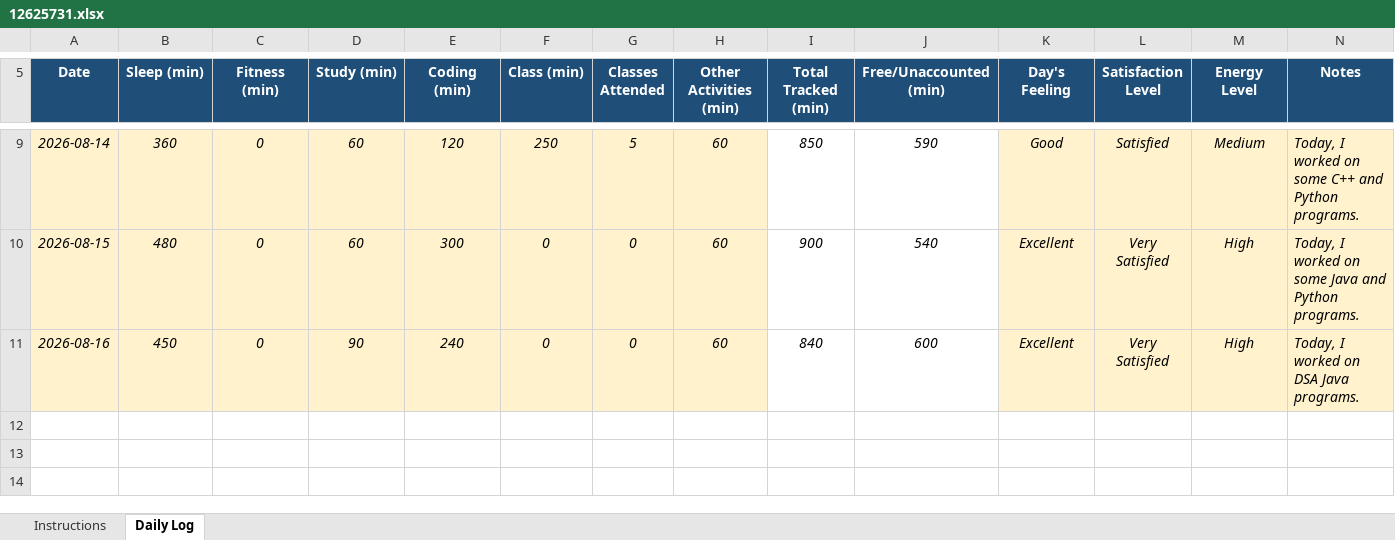
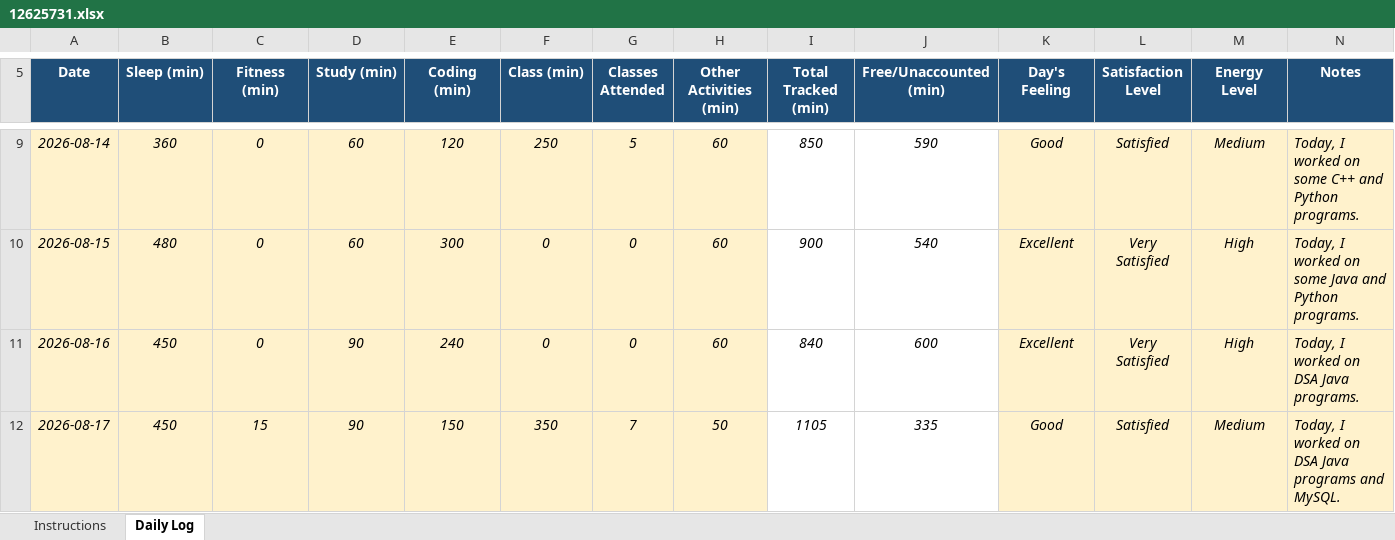
Before and after one commit to shivenhanda/Daily-Activity-Tracker-CAP776, an Excel workbook: 12625731.xlsx, sheet Daily Log, drawn as a sheet; only a part is shown, gaps mark what is left out; values as stored, in another font and other column widths than the file's, no borders; conditional formats not drawn; the diff names each change by its address in the sheet, - before the commit and + after, or states it on an @@ line.

Commit message:
17 August 2026

```diff
--- a/12625731.xlsx (sheet Daily Log)
+++ b/12625731.xlsx (sheet Daily Log)
+row 12: 2026-08-17 | 450 | 15 | 90 | 150 | 350 | 7 | 50 | 1105 | 335 | Good | Satisfied | Medium | Today, I worked on DSA Java programs and MySQL.
```
